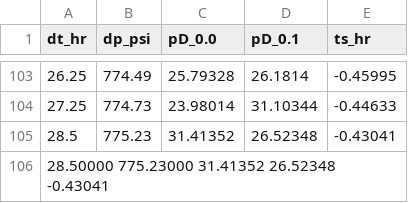
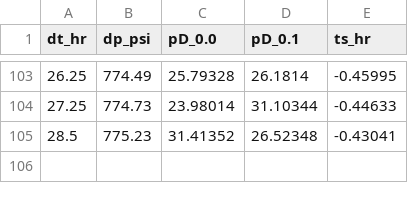
Before and after one commit to ajmz1/DCA_optimizer, a CSV file: bourdet-buildup-2.csv, drawn as a sheet; only a part is shown, gaps mark what is left out; the diff names each change by its address in the sheet, - before the commit and + after, or states it on an @@ line.

Commit message:
Update bourdet data

```diff
--- a/bourdet-buildup-2.csv
+++ b/bourdet-buildup-2.csv
-row 106: 28.50000 775.23000 31.41352 26.52348 -0.43041
```
Also changed, not shown: 1 other file.
